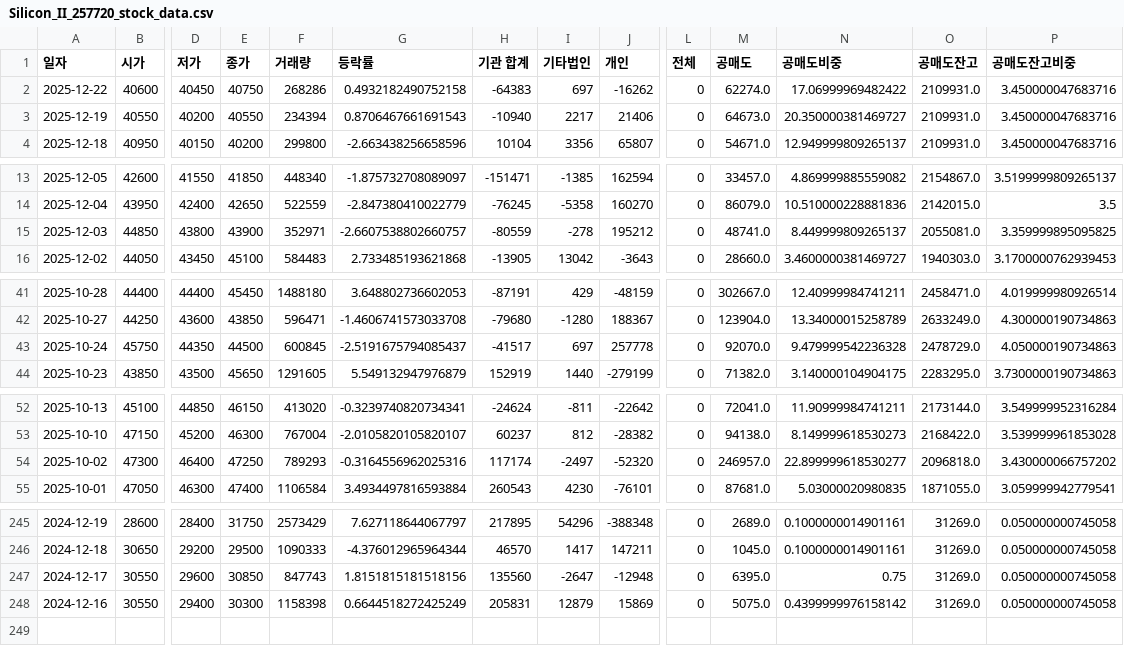
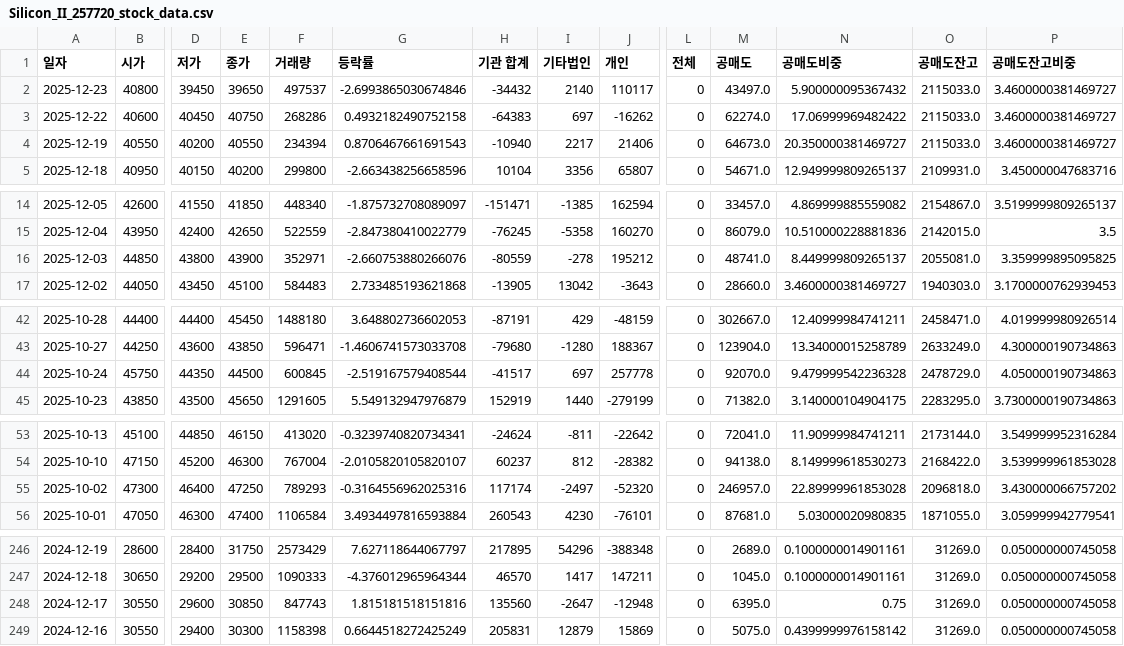
Before and after one commit to ccyun95/Food_cosmetic_distribution_work, a CSV file: data/Silicon_II_257720_stock_data.csv, drawn as a sheet; only a part is shown, gaps mark what is left out; addresses are those after the commit; rows hold the shown columns only; the diff names each change by its address in the sheet, - before the commit and + after, or states it on an @@ line.

```diff
--- a/data/Silicon_II_257720_stock_data.csv
+++ b/data/Silicon_II_257720_stock_data.csv
+row 2: 2025-12-23 | 40800 | 39450 | 39650 | 497537 | -2.6993865030674846 | -34432 | 2140 | 110117 | 0 | 43497.0 | 5.900000095367432 | 2115033.0 | 3.4600000381469727
-O3:O4 (공매도잔고): 2109931.0
+O3:O4 (공매도잔고): 2115033.0
-P3:P4 (공매도잔고비중): 3.450000047683716
+P3:P4 (공매도잔고비중): 3.4600000381469727
-G16 (등락률): -2.6607538802660757
+G16 (등락률): -2.660753880266076
-G44 (등락률): -2.5191675794085437
+G44 (등락률): -2.519167579408544
-N55 (공매도비중): 22.899999618530277
+N55 (공매도비중): 22.89999961853028
-G248 (등락률): 1.8151815181518156
+G248 (등락률): 1.815181518151816
```
Also changed, not shown: data/APR_278470_stock_data.csv, data/Amore_Pacific_090430_stock_data.csv, 16 other files.
